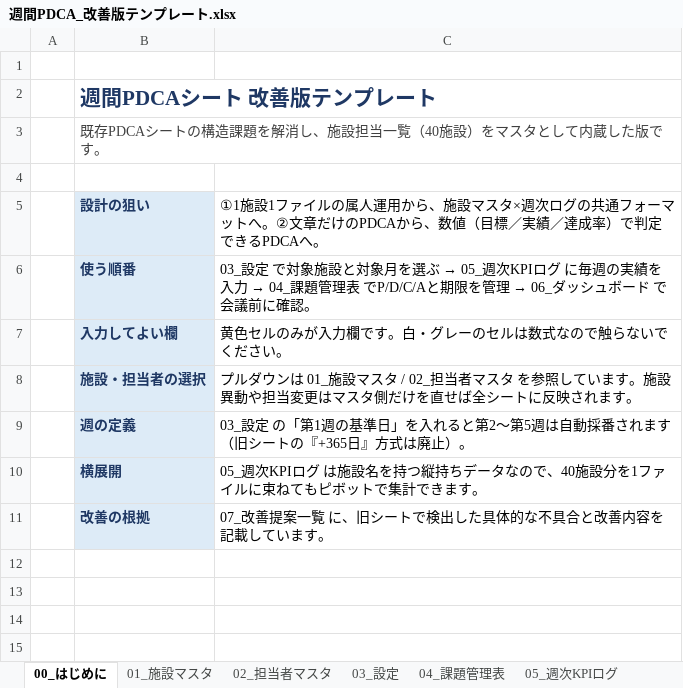
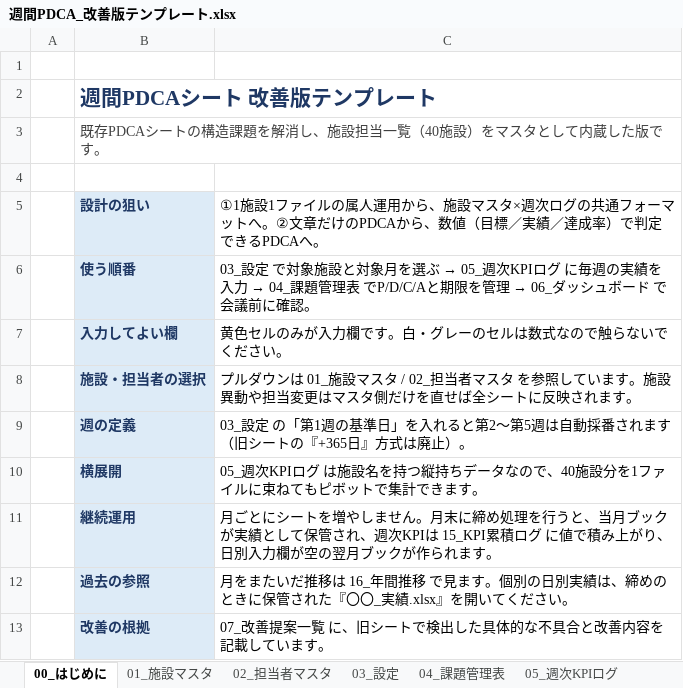
Before and after one commit to iketeru0919/gh-psychiatry-weekly-agent, an Excel workbook: dist/週間PDCA_改善版テンプレート.xlsx, sheet 00_はじめに, drawn as a sheet; values as stored, in another font and other column widths than the file's, no borders; the diff names each change by its address in the sheet, - before the commit and + after, or states it on an @@ line.

```diff
--- a/dist/週間PDCA_改善版テンプレート.xlsx (sheet 00_はじめに)
+++ b/dist/週間PDCA_改善版テンプレート.xlsx (sheet 00_はじめに)
+row 11:  | 継続運用 | 月ごとにシートを増やしません。月末に締め処理を行うと、当月ブックが実績として保管され、週次KPIは 15_KPI累積ログ に値で積み上がり、日別入力欄が空の翌月ブックが作られます。
+row 12:  | 過去の参照 | 月をまたいだ推移は 16_年間推移 で見ます。個別の日別実績は、締めのときに保管された『〇〇_実績.xlsx』を開いてください。
```
Also changed, not shown: sheet 08_運用ルール, sheet 07_改善提案一覧, other sheet tabs, 3 other files.
